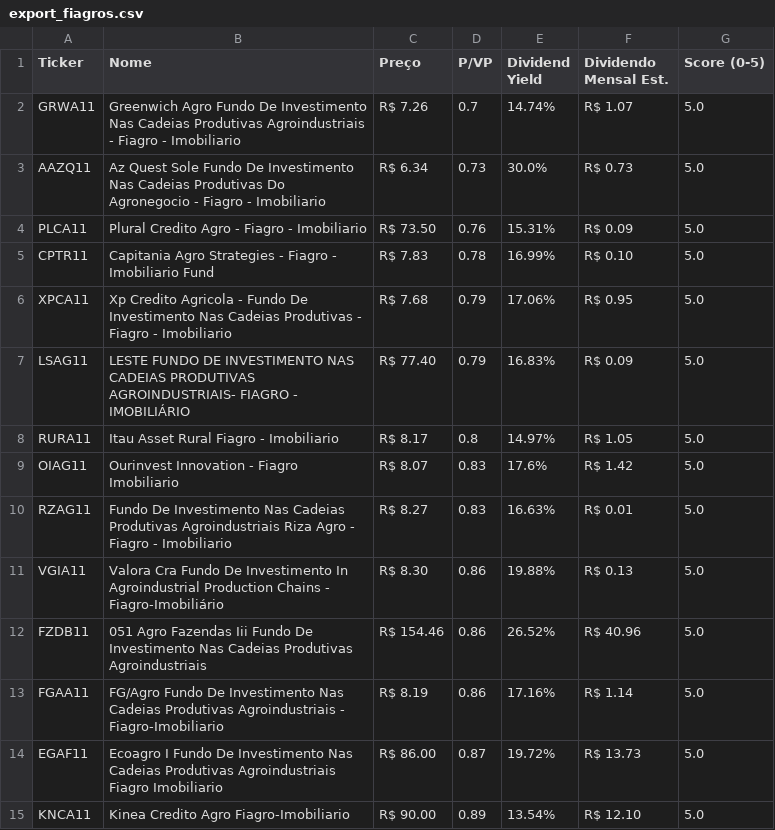
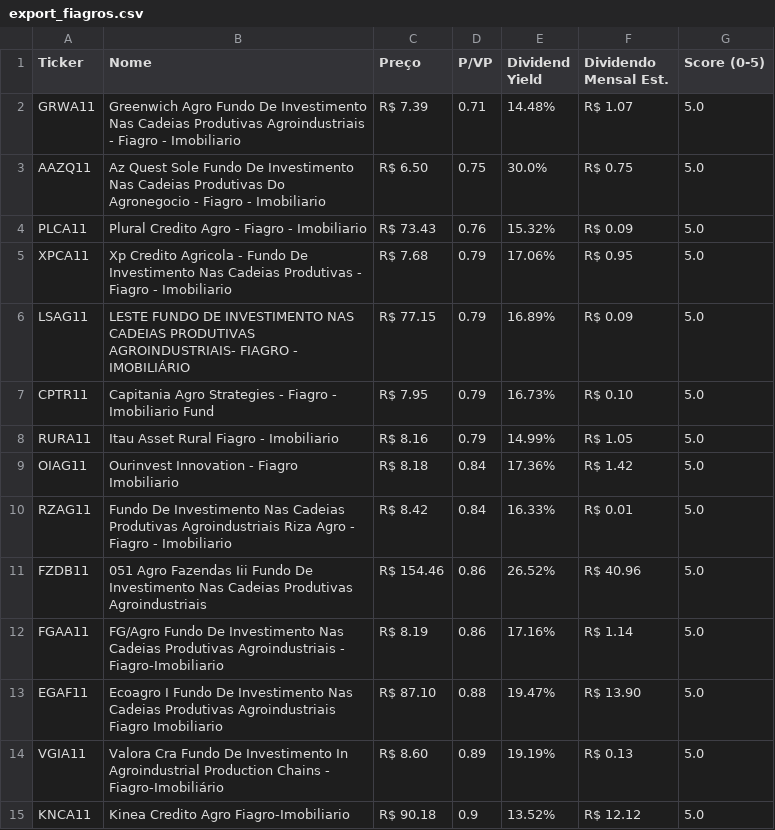
Before and after one commit to jucelinoss/radar_fundamentalista_b3, a CSV file: export_fiagros.csv, drawn as a sheet; only a part is shown; the diff covers the shown part only.

```diff
--- a/export_fiagros.csv
+++ b/export_fiagros.csv
@@ -1,15 +1,15 @@
 Ticker,Nome,Preço,P/VP,Dividend Yield,Dividendo Mensal Est.,Score (0-5)
-GRWA11,Greenwich Agro Fundo De Investimento Nas Cadeias Produtivas Agroindustriais - Fiagro - Imobiliario,R$ 7.26,0.7,14.74%,R$ 1.07,5.0
-AAZQ11,Az Quest Sole Fundo De Investimento Nas Cadeias Produtivas Do Agronegocio - Fiagro - Imobiliario,R$ 6.34,0.73,30.0%,R$ 0.73,5.0
-PLCA11,Plural Credito Agro - Fiagro - Imobiliario,R$ 73.50,0.76,15.31%,R$ 0.09,5.0
-CPTR11,Capitania Agro Strategies - Fiagro - Imobiliario Fund,R$ 7.83,0.78,16.99%,R$ 0.10,5.0
+GRWA11,Greenwich Agro Fundo De Investimento Nas Cadeias Produtivas Agroindustriais - Fiagro - Imobiliario,R$ 7.39,0.71,14.48%,R$ 1.07,5.0
+AAZQ11,Az Quest Sole Fundo De Investimento Nas Cadeias Produtivas Do Agronegocio - Fiagro - Imobiliario,R$ 6.50,0.75,30.0%,R$ 0.75,5.0
+PLCA11,Plural Credito Agro - Fiagro - Imobiliario,R$ 73.43,0.76,15.32%,R$ 0.09,5.0
 XPCA11,Xp Credito Agricola - Fundo De Investimento Nas Cadeias Produtivas - Fiagro - Imobiliario,R$ 7.68,0.79,17.06%,R$ 0.95,5.0
-LSAG11,LESTE FUNDO DE INVESTIMENTO NAS CADEIAS PRODUTIVAS AGROINDUSTRIAIS- FIAGRO - IMOBILIÁRIO,R$ 77.40,0.79,16.83%,R$ 0.09,5.0
-RURA11,Itau Asset Rural Fiagro - Imobiliario,R$ 8.17,0.8,14.97%,R$ 1.05,5.0
-OIAG11,Ourinvest Innovation - Fiagro Imobiliario,R$ 8.07,0.83,17.6%,R$ 1.42,5.0
-RZAG11,Fundo De Investimento Nas Cadeias Produtivas Agroindustriais Riza Agro - Fiagro - Imobiliario,R$ 8.27,0.83,16.63%,R$ 0.01,5.0
-VGIA11,Valora Cra Fundo De Investimento In Agroindustrial Production Chains - Fiagro-Imobiliário,R$ 8.30,0.86,19.88%,R$ 0.13,5.0
+LSAG11,LESTE FUNDO DE INVESTIMENTO NAS CADEIAS PRODUTIVAS AGROINDUSTRIAIS- FIAGRO - IMOBILIÁRIO,R$ 77.15,0.79,16.89%,R$ 0.09,5.0
+CPTR11,Capitania Agro Strategies - Fiagro - Imobiliario Fund,R$ 7.95,0.79,16.73%,R$ 0.10,5.0
+RURA11,Itau Asset Rural Fiagro - Imobiliario,R$ 8.16,0.79,14.99%,R$ 1.05,5.0
+OIAG11,Ourinvest Innovation - Fiagro Imobiliario,R$ 8.18,0.84,17.36%,R$ 1.42,5.0
+RZAG11,Fundo De Investimento Nas Cadeias Produtivas Agroindustriais Riza Agro - Fiagro - Imobiliario,R$ 8.42,0.84,16.33%,R$ 0.01,5.0
 FZDB11,051 Agro Fazendas Iii Fundo De Investimento Nas Cadeias Produtivas Agroindustriais,R$ 154.46,0.86,26.52%,R$ 40.96,5.0
 FGAA11,FG/Agro Fundo De Investimento Nas Cadeias Produtivas Agroindustriais - Fiagro-Imobiliario,R$ 8.19,0.86,17.16%,R$ 1.14,5.0
-EGAF11,Ecoagro I Fundo De Investimento Nas Cadeias Produtivas Agroindustriais Fiagro Imobiliario,R$ 86.00,0.87,19.72%,R$ 13.73,5.0
-KNCA11,Kinea Credito Agro Fiagro-Imobiliario,R$ 90.00,0.89,13.54%,R$ 12.10,5.0
+EGAF11,Ecoagro I Fundo De Investimento Nas Cadeias Produtivas Agroindustriais Fiagro Imobiliario,R$ 87.10,0.88,19.47%,R$ 13.90,5.0
+VGIA11,Valora Cra Fundo De Investimento In Agroindustrial Production Chains - Fiagro-Imobiliário,R$ 8.60,0.89,19.19%,R$ 0.13,5.0
+KNCA11,Kinea Credito Agro Fiagro-Imobiliario,R$ 90.18,0.9,13.52%,R$ 12.12,5.0
```
Also changed, not shown: 55 edited cells elsewhere in this file, export_fiis.csv, export_stocks.csv, 4 other files.
